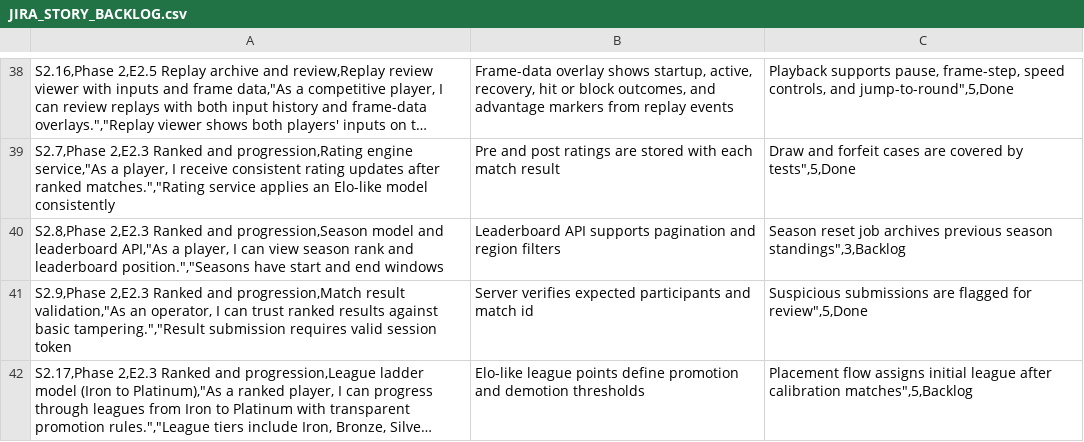
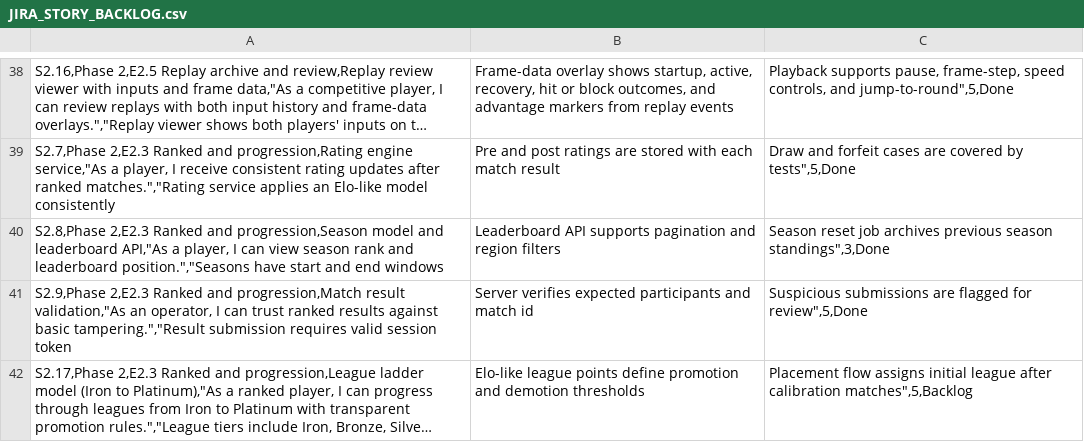
Before and after one commit to morrisjam/animated-octo-lana, a CSV file: JIRA_STORY_BACKLOG.csv, drawn as a sheet; only a part is shown, gaps mark what is left out; long unchanged cells end in …; the diff names each change by its address in the sheet, - before the commit and + after, or states it on an @@ line.

Commit message:
feat(api): complete S2.8 season model and leaderboard api

```diff
--- a/JIRA_STORY_BACKLOG.csv
+++ b/JIRA_STORY_BACKLOG.csv
-C40: …previous season standings",3,Backlog
+C40: …previous season standings",3,Done
```
Also changed, not shown: 11 other files.
